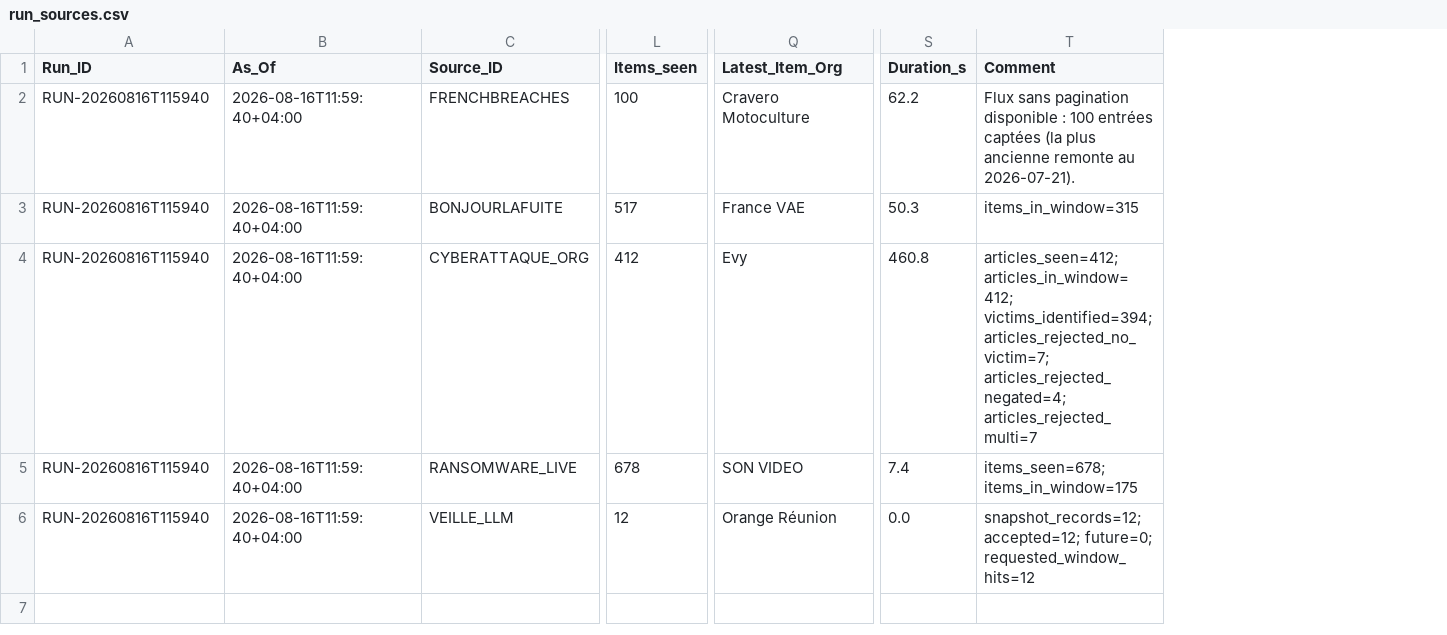
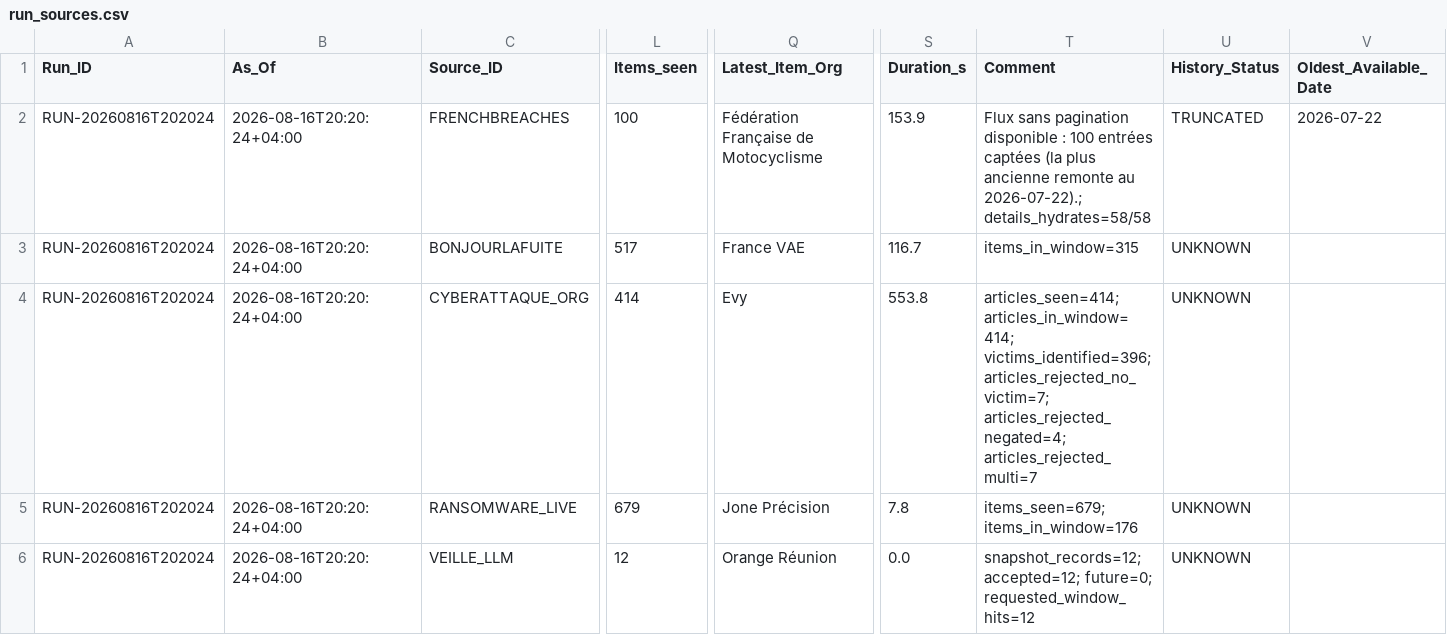
Before and after one commit to Ya7o/Cyberwatch, a CSV file: data/run_sources.csv, drawn as a sheet; only a part is shown, gaps mark what is left out; the diff covers the shown part only; the diff names each change by its address in the sheet, - before the commit and + after, or states it on an @@ line.

```diff
--- a/data/run_sources.csv
+++ b/data/run_sources.csv
+column U (History_Status), rows 2-6: TRUNCATED | UNKNOWN | UNKNOWN | UNKNOWN | UNKNOWN
+column V (Oldest_Available_Date), row 2: 2026-07-22
-A2:A6 (Run_ID): RUN-20260816T115940
+A2:A6 (Run_ID): RUN-20260816T202024
-B2:B6 (As_Of): 2026-08-16T11:59:40+04:00
+B2:B6 (As_Of): 2026-08-16T20:20:24+04:00
-Q2 (Latest_Item_Org): Cravero Motoculture
+Q2 (Latest_Item_Org): Fédération Française de Motocyclisme
-S2 (Duration_s): 62.2
+S2 (Duration_s): 153.9
-T2 (Comment): …remonte au 2026-07-21).
+T2 (Comment): …remonte au 2026-07-22).; details_hydrates=58/58
-S3 (Duration_s): 50.3
+S3 (Duration_s): 116.7
-L4 (Items_seen): 412
+L4 (Items_seen): 414
-S4 (Duration_s): 460.8
+S4 (Duration_s): 553.8
-T4 (Comment): articles_seen=412; articles_in_window=412; victims_identified=394; articles_rejected_no_victim=7; articles_rejected_negated=4;…
+T4 (Comment): articles_seen=414; articles_in_window=414; victims_identified=396; articles_rejected_no_victim=7; articles_rejected_negated=4;…
-L5 (Items_seen): 678
+L5 (Items_seen): 679
-Q5 (Latest_Item_Org): SON VIDEO
+Q5 (Latest_Item_Org): Jone Précision
-S5 (Duration_s): 7.4
+S5 (Duration_s): 7.8
-T5 (Comment): items_seen=678; items_in_window=175
+T5 (Comment): items_seen=679; items_in_window=176
```
Also changed, not shown: 8 edited cells elsewhere in this file, data/ai_usage.csv, data/incidents.csv, 10 other files.
